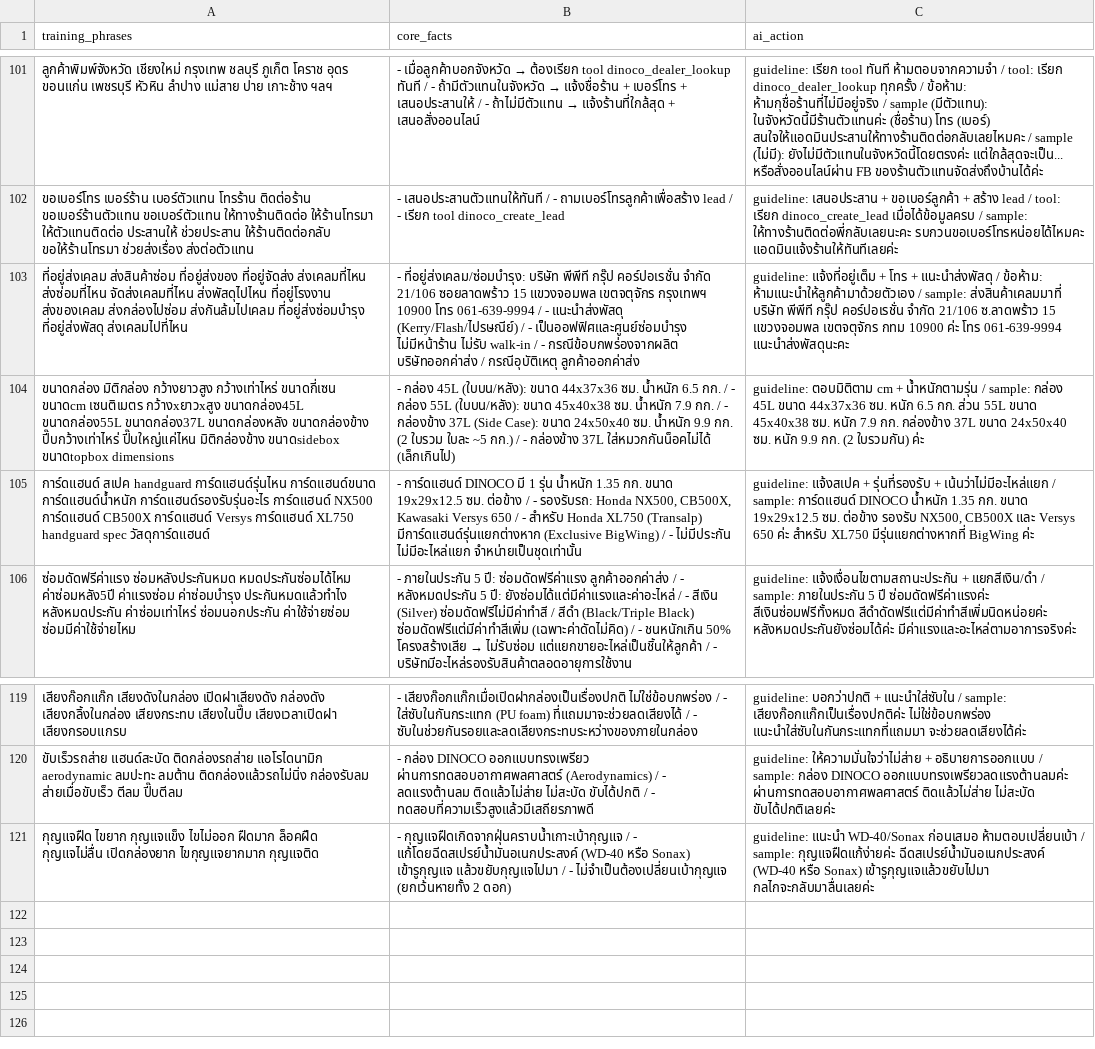
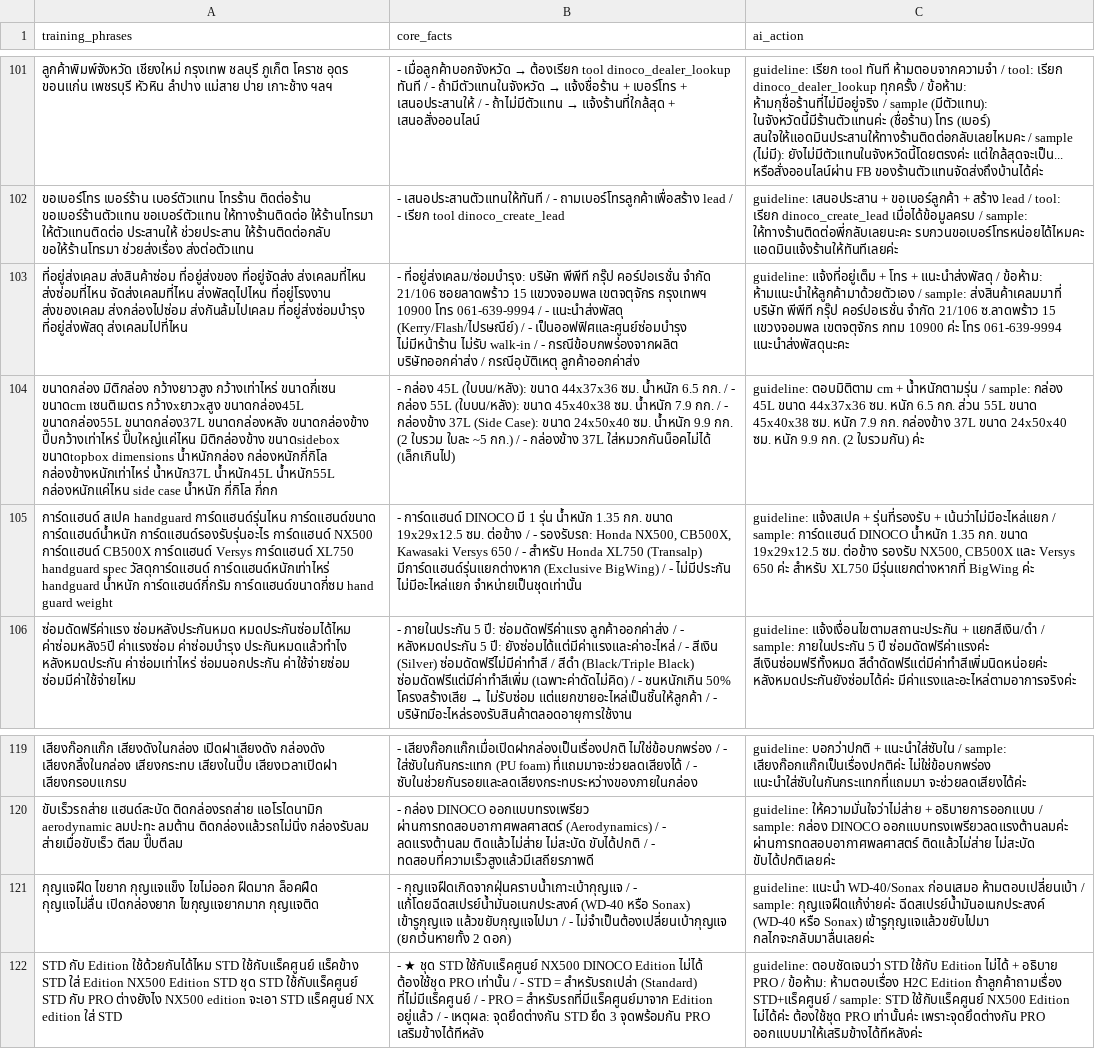
Before and after one commit to Vrprammz/DINOCO-SYSTEM-Front-End---Back-End, a CSV file: dinoco_ai_logic_backup (2).csv, drawn as a sheet; only a part is shown, gaps mark what is left out; the diff names each change by its address in the sheet, - before the commit and + after, or states it on an @@ line.

```diff
--- a/dinoco_ai_logic_backup (2).csv
+++ b/dinoco_ai_logic_backup (2).csv
-A104 (training_phrases): …ขนาดtopbox dimensions
+A104 (training_phrases): …ขนาดtopbox dimensions น้ำหนักกล่อง กล่องหนักกี่กิโล กล่องข้างหนักเท่าไหร่ น้ำหนัก37L น้ำหนัก45L น้ำหนัก55L กล่องหนักแค่ไหน side case น้ำหนัก กี่กิโล กี่กก
-A105 (training_phrases): …spec วัสดุการ์ดแฮนด์
+A105 (training_phrases): …spec วัสดุการ์ดแฮนด์ การ์ดแฮนด์หนักเท่าไหร่ handguard น้ำหนัก การ์ดแฮนด์กี่กรัม การ์ดแฮนด์ขนาดกี่ซม hand guard weight
+row 122: STD กับ Edition ใช้ด้วยกันได้ไหม STD ใช้กับแร็คศูนย์ แร็คข้าง STD ใส่ Edition NX500 Edition STD ชุด STD ใช้กับแร็คศูนย์ STD กับ PRO ต่างยังไง NX500 edition จะเอา STD แร็คศูนย์ NX edition ใส่ STD | - ★ ชุด STD ใช้กับแร็คศูนย์ NX500 DINOCO Edition ไม่ได้ ต้องใช้ชุด PRO เท่านั้น / - STD = สำหรับรถเปล่า (Standard) ที่ไม่มีแร็คศูนย์ / - PRO = สำหรับรถที่มีแร็คศูนย์มาจาก Edition อยู่แล้ว / - เหตุผล: จุดยึดต่างกัน STD ยึด 3 จุดพร้อมกัน PRO เสริมข้างได้ทีหลัง | guideline: ตอบชัดเจนว่า STD ใช้กับ Edition ไม่ได้ + อธิบาย PRO / ข้อห้าม: ห้ามตอบเรื่อง H2C Edition ถ้าลูกค้าถามเรื่อง STD+แร็คศูนย์ / sample: STD ใช้กับแร็คศูนย์ NX500 Edition ไม่ได้ค่ะ ต้องใช้ชุด PRO เท่านั้นค่ะ เพราะจุดยึดต่างกัน PRO ออกแบบมาให้เสริมข้างได้ทีหลังค่ะ
```
Also changed, not shown: 2 other files.
